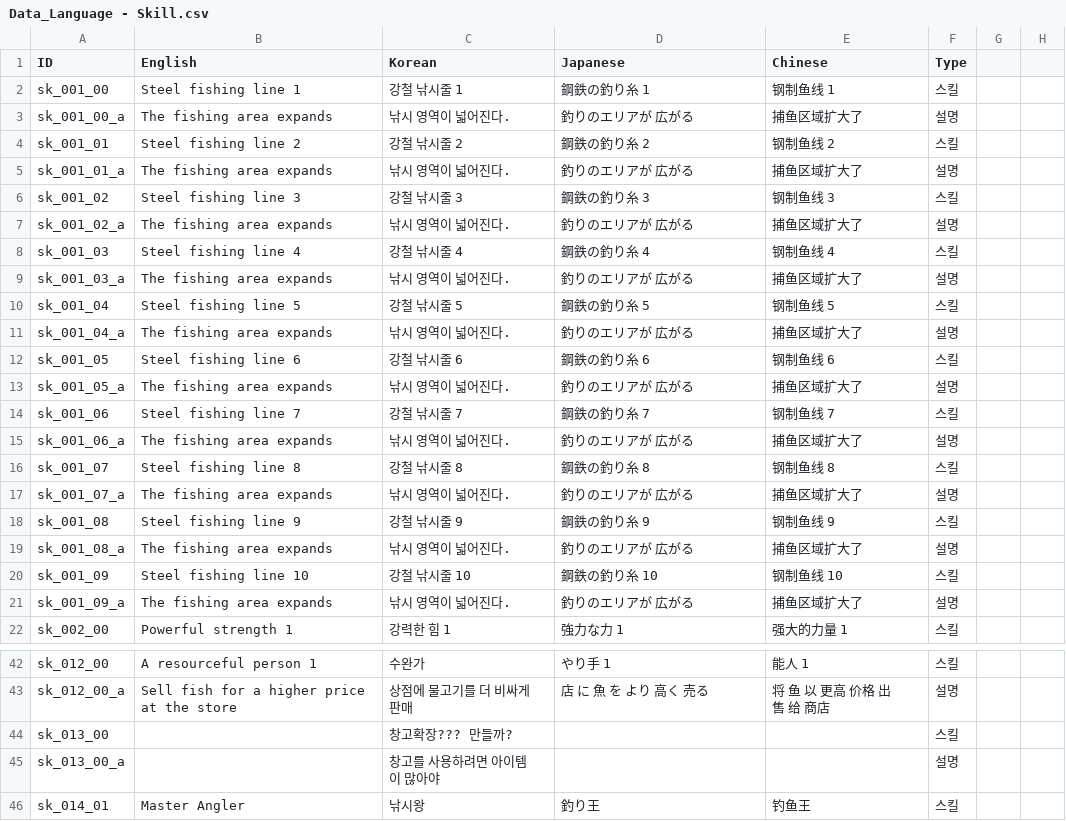
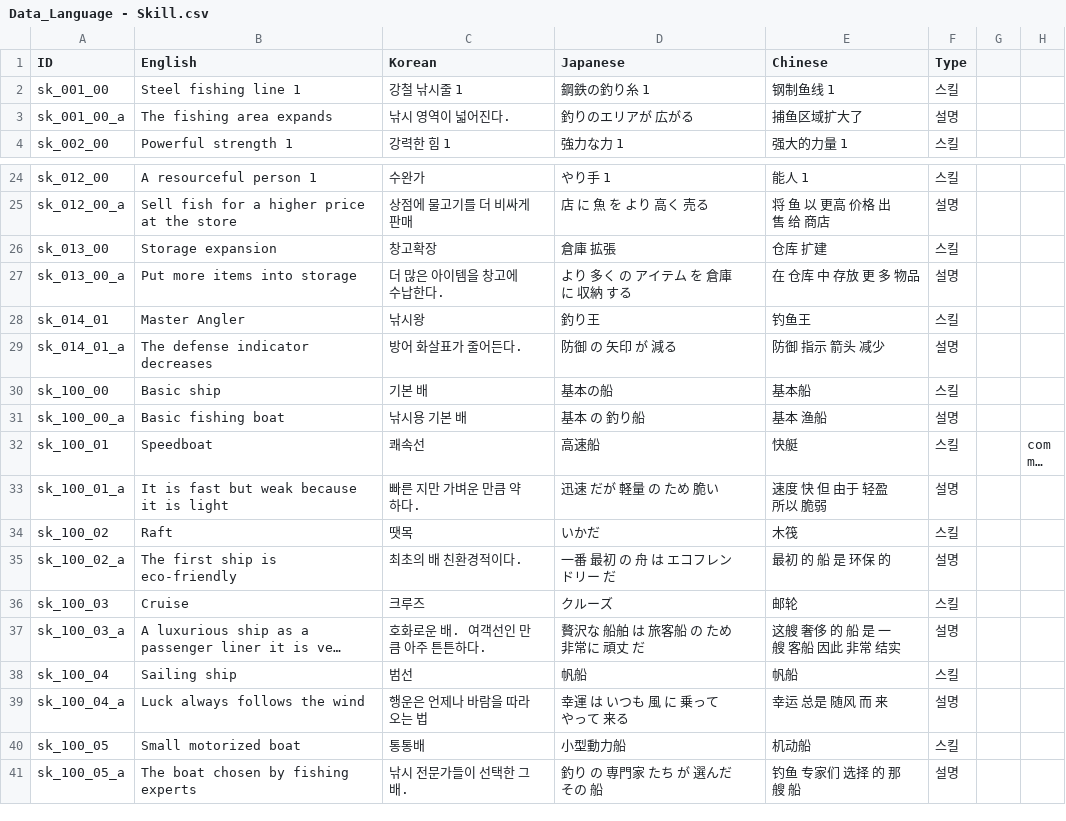
Before and after one commit to nodong91/FishingAssets, a CSV file: 01_Resources/Datas/Data_Json/Data_Language - Skill.csv, drawn as a sheet; only a part is shown, gaps mark what is left out; the shorter side is filled out with more unchanged rows; long unchanged cells end in ….

```diff
--- a/01_Resources/Datas/Data_Json/Data_Language - Skill.csv
+++ b/01_Resources/Datas/Data_Json/Data_Language - Skill.csv
@@ -3,20 +3,2 @@ sk_001_00,Steel fishing line 1,강철 낚시줄 1,鋼鉄の釣り糸 1,钢制鱼
 sk_001_00_a,The fishing area expands,낚시 영역이 넓어진다.,釣りのエリアが 広がる,捕鱼区域扩大了,설명,,
-sk_001_01,Steel fishing line 2,강철 낚시줄 2,鋼鉄の釣り糸 2,钢制鱼线 2,스킬,,
-sk_001_01_a,The fishing area expands,낚시 영역이 넓어진다.,釣りのエリアが 広がる,捕鱼区域扩大了,설명,,
-sk_001_02,Steel fishing line 3,강철 낚시줄 3,鋼鉄の釣り糸 3,钢制鱼线 3,스킬,,
-sk_001_02_a,The fishing area expands,낚시 영역이 넓어진다.,釣りのエリアが 広がる,捕鱼区域扩大了,설명,,
-sk_001_03,Steel fishing line 4,강철 낚시줄 4,鋼鉄の釣り糸 4,钢制鱼线 4,스킬,,
-sk_001_03_a,The fishing area expands,낚시 영역이 넓어진다.,釣りのエリアが 広がる,捕鱼区域扩大了,설명,,
-sk_001_04,Steel fishing line 5,강철 낚시줄 5,鋼鉄の釣り糸 5,钢制鱼线 5,스킬,,
-sk_001_04_a,The fishing area expands,낚시 영역이 넓어진다.,釣りのエリアが 広がる,捕鱼区域扩大了,설명,,
-sk_001_05,Steel fishing line 6,강철 낚시줄 6,鋼鉄の釣り糸 6,钢制鱼线 6,스킬,,
-sk_001_05_a,The fishing area expands,낚시 영역이 넓어진다.,釣りのエリアが 広がる,捕鱼区域扩大了,설명,,
-sk_001_06,Steel fishing line 7,강철 낚시줄 7,鋼鉄の釣り糸 7,钢制鱼线 7,스킬,,
-sk_001_06_a,The fishing area expands,낚시 영역이 넓어진다.,釣りのエリアが 広がる,捕鱼区域扩大了,설명,,
-sk_001_07,Steel fishing line 8,강철 낚시줄 8,鋼鉄の釣り糸 8,钢制鱼线 8,스킬,,
-sk_001_07_a,The fishing area expands,낚시 영역이 넓어진다.,釣りのエリアが 広がる,捕鱼区域扩大了,설명,,
-sk_001_08,Steel fishing line 9,강철 낚시줄 9,鋼鉄の釣り糸 9,钢制鱼线 9,스킬,,
-sk_001_08_a,The fishing area expands,낚시 영역이 넓어진다.,釣りのエリアが 広がる,捕鱼区域扩大了,설명,,
-sk_001_09,Steel fishing line 10,강철 낚시줄 10,鋼鉄の釣り糸 10,钢制鱼线 10,스킬,,
-sk_001_09_a,The fishing area expands,낚시 영역이 넓어진다.,釣りのエリアが 広がる,捕鱼区域扩大了,설명,,
 sk_002_00,Powerful strength 1,강력한 힘 1,強力な力 1,强大的力量 1,스킬,,
@@ -43,4 +25,4 @@ sk_012_00,A resourceful person 1,수완가,やり手 1,能人 1,스킬,,
 sk_012_00_a,Sell fish for a higher price at the store,상점에 물고기를 더 비싸게 판매,店 に 魚 を より 高く 売る,将 鱼 以 更高 价格 出售 给 商店,설명,,
-sk_013_00,,창고확장??? 만들까?,,,스킬,,
-sk_013_00_a,,창고를 사용하려면 아이템이 많아야,,,설명,,
+sk_013_00,Storage expansion,창고확장,倉庫 拡張,仓库 扩建,스킬,,
+sk_013_00_a,Put more items into storage,더 많은 아이템을 창고에 수납한다.,より 多く の アイテム を 倉庫 に 収納 する,在 仓库 中 存放 更 多 物品,설명,,
 sk_014_01,Master Angler,낚시왕,釣り王,钓鱼王,스킬,,
```
Also changed, not shown: 01_Resources/Datas/Data_Json/Data_Language - Dialog.csv, 01_Resources/Datas/Data_Json/Data_Language - Etc.csv, 23 other files.
